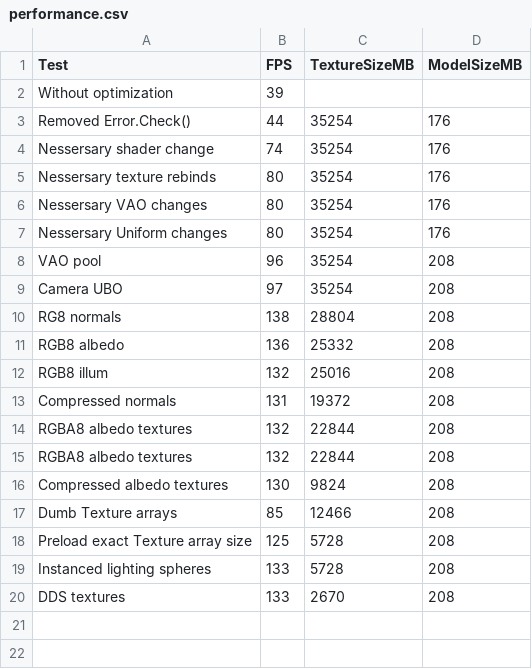
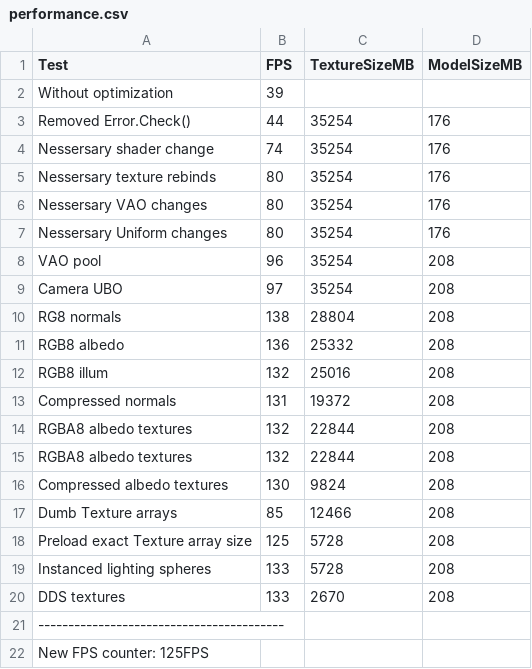
Before and after one commit to leefogg/XYZ-Engine, a CSV file: performance.csv, drawn as a sheet; the diff names each change by its address in the sheet, - before the commit and + after, or states it on an @@ line.

Commit message:
Perf notes

```diff
--- a/performance.csv
+++ b/performance.csv
+row 21: -----------------------------------------
+row 22: New FPS counter: 125FPS
```
